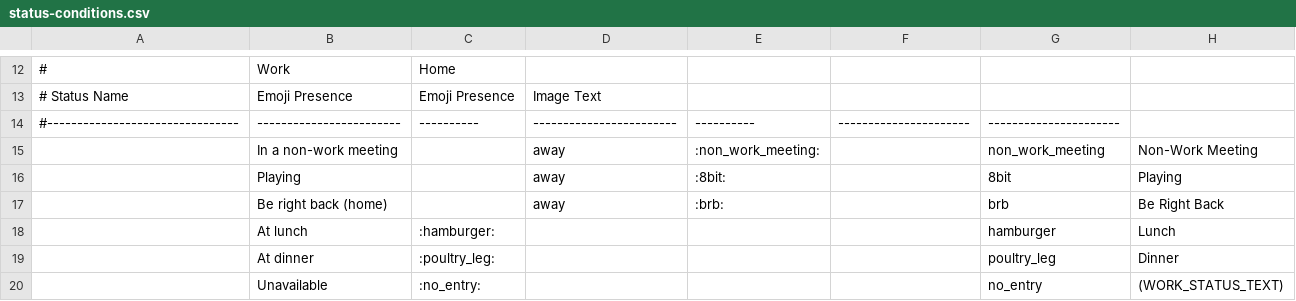
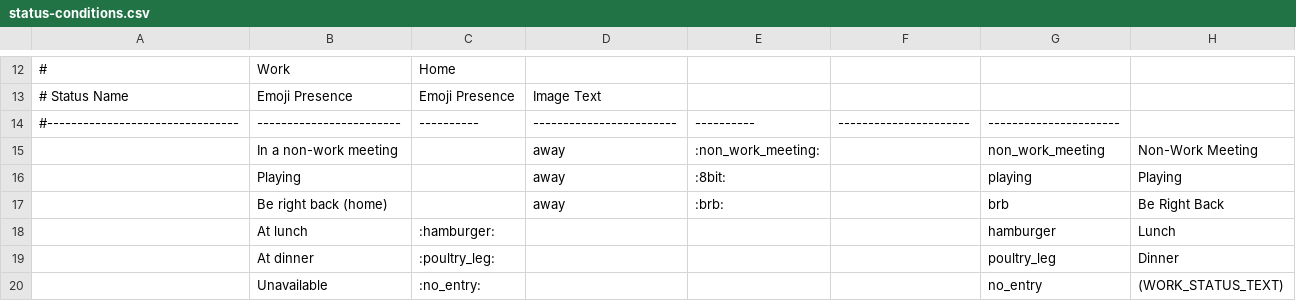
Before and after one commit to brianekummer/work-status-server, a CSV file: files/status-conditions.csv, drawn as a sheet; only a part is shown, gaps mark what is left out.

Commit message:
More tweaking of playing images

```diff
--- a/files/status-conditions.csv
+++ b/files/status-conditions.csv
@@ -15,3 +15,3 @@
 | In a non-work meeting          |                        | away     | :non_work_meeting:     |          | non_work_meeting     | Non-Work Meeting     |
-| Playing                        |                        | away     | :8bit:                 |          | 8bit                 | Playing              |
+| Playing                        |                        | away     | :8bit:                 |          | playing              | Playing              |
 | Be right back (home)           |                        | away     | :brb:                  |          | brb                  | Be Right Back        |
```
Also changed, not shown: 9 other files.
